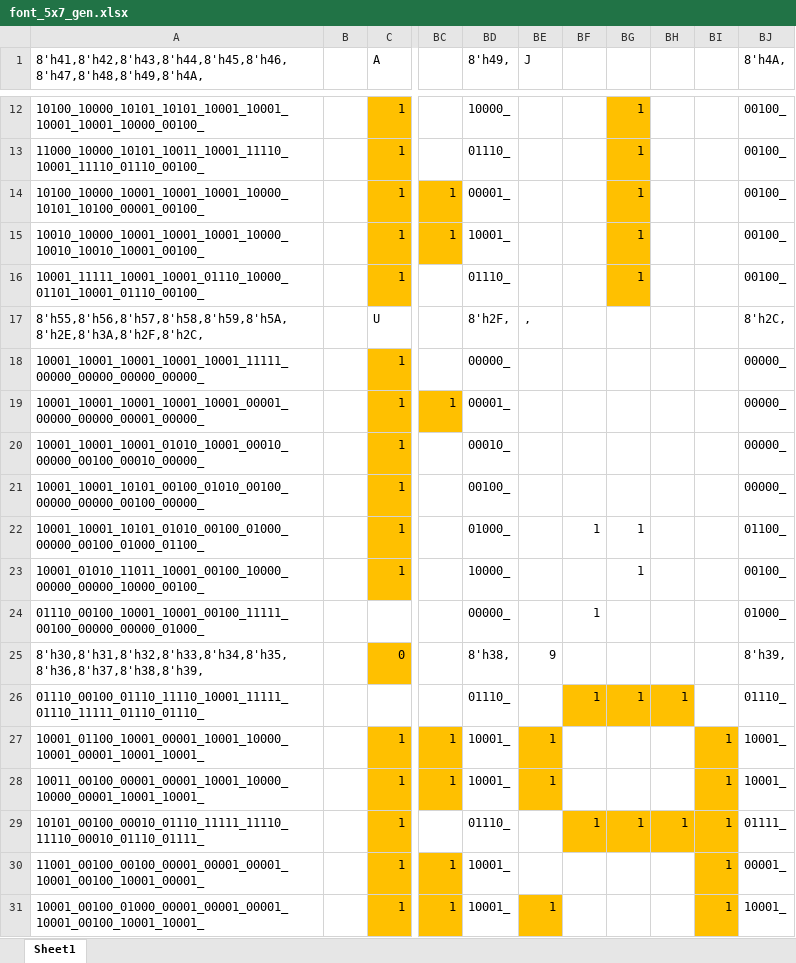
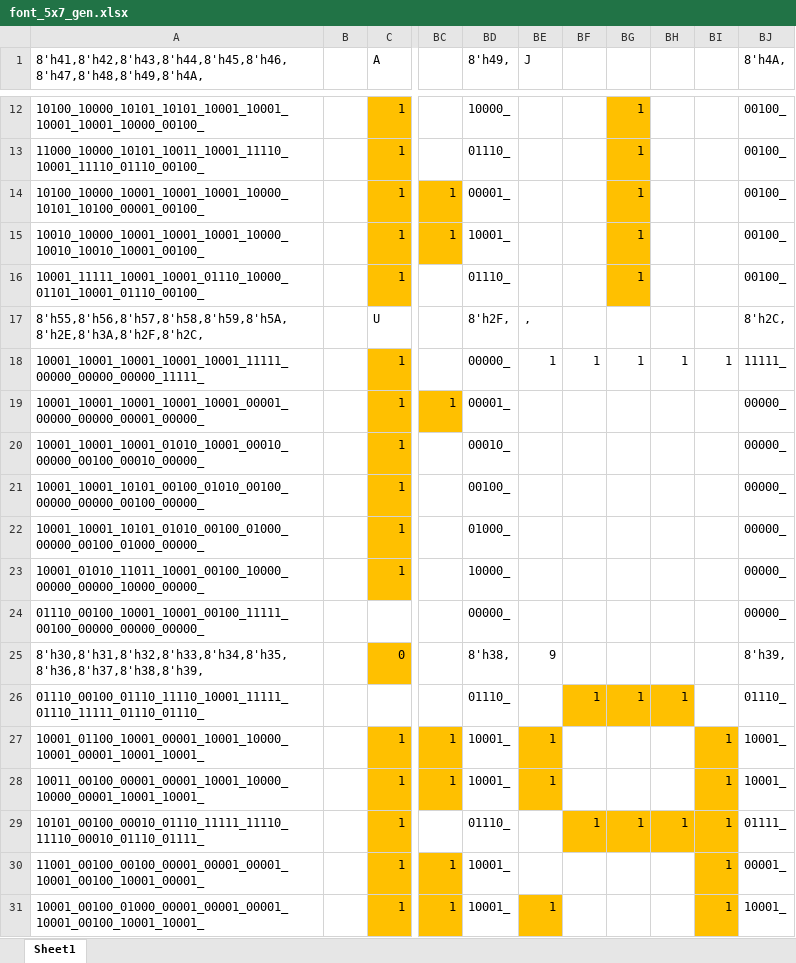
Before and after one commit to ericpearson1313/fpga_rocket_launcher, an Excel workbook: font_5x7_gen.xlsx, sheet Sheet1, drawn as a sheet; only a part is shown, gaps mark what is left out; values as stored, in another font and other column widths than the file's, no borders; conditional formats not drawn; the diff names each change by its address in the sheet, - before the commit and + after, or states it on an @@ line.

Commit message:
Changed , to upper bar in font. And fixed up verillog for simulator that generates the font rom init txt file

```diff
--- a/font_5x7_gen.xlsx (sheet Sheet1)
+++ b/font_5x7_gen.xlsx (sheet Sheet1)
-A18: 10001_10001_10001_10001_10001_11111_00000_00000_00000_00000_
+A18: 10001_10001_10001_10001_10001_11111_00000_00000_00000_11111_
-BE18 (J): (empty)
+BE18 (J): 1
-BF18: (empty)
+BF18: 1
-BG18: (empty)
+BG18: 1
-BH18: (empty)
+BH18: 1
-BI18: (empty)
+BI18: 1
-BJ18 (8'h4A,): 00000_
+BJ18 (8'h4A,): 11111_
-A22: 10001_10001_10101_01010_00100_01000_00000_00100_01000_01100_
+A22: 10001_10001_10101_01010_00100_01000_00000_00100_01000_00000_
-BF22: 1
+BF22: (empty)
-BG22:BG23: 1
+BG22:BG23: (empty)
-BJ22 (8'h4A,): 01100_
+BJ22 (8'h4A,): 00000_
-A23: 10001_01010_11011_10001_00100_10000_00000_00000_10000_00100_
+A23: 10001_01010_11011_10001_00100_10000_00000_00000_10000_00000_
-BJ23 (8'h4A,): 00100_
+BJ23 (8'h4A,): 00000_
-A24: 01110_00100_10001_10001_00100_11111_00100_00000_00000_01000_
+A24: 01110_00100_10001_10001_00100_11111_00100_00000_00000_00000_
-BF24: 1
+BF24: (empty)
-BJ24 (8'h4A,): 01000_
+BJ24 (8'h4A,): 00000_
```
Also changed, not shown: 2 other files.
